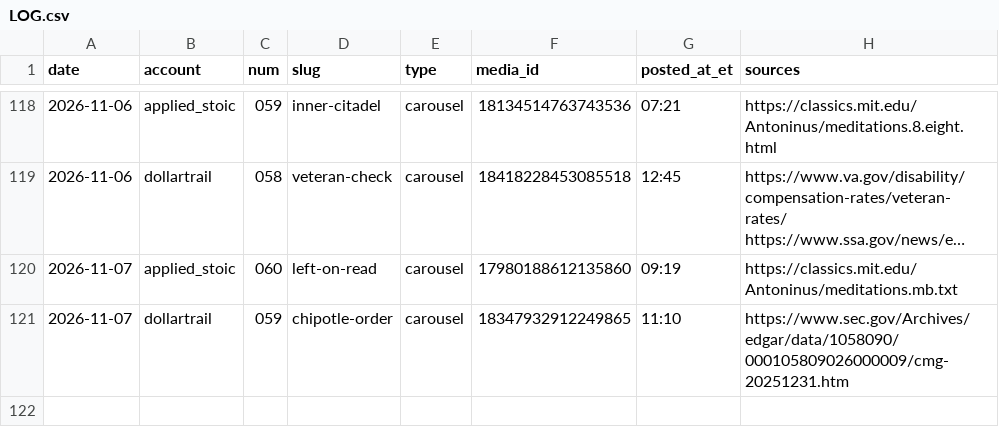
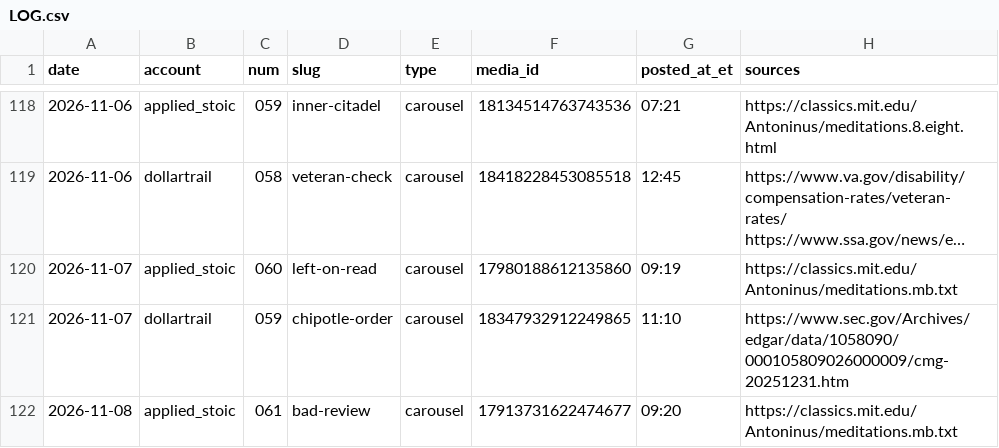
Before and after one commit to jimlastinger/ig-posts, a CSV file: LOG.csv, drawn as a sheet; only a part is shown, gaps mark what is left out; long unchanged cells end in …; the diff names each change by its address in the sheet, - before the commit and + after, or states it on an @@ line.

```diff
--- a/LOG.csv
+++ b/LOG.csv
+row 122: 2026-11-08 | applied_stoic | 061 | bad-review | carousel | 17913731622474677 | 09:20 | https://classics.mit.edu/Antoninus/meditations.mb.txt
```
